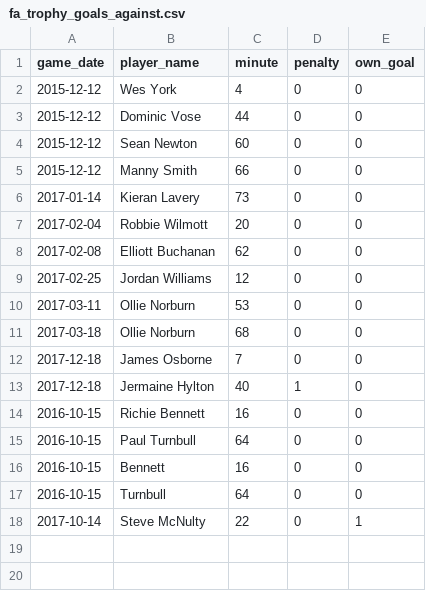
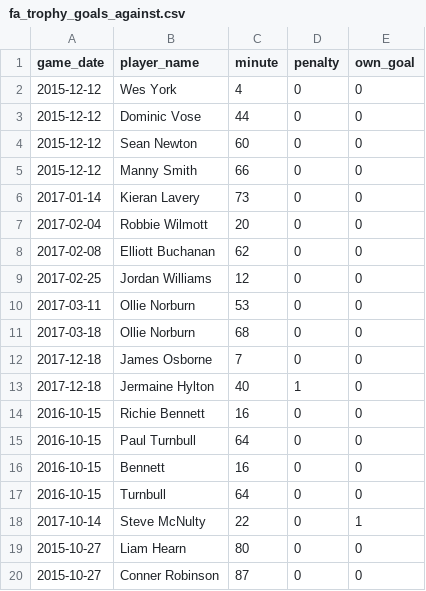
Before and after one commit to petebrown/complete-record, a CSV file: fa-trophy/fa_trophy_goals_against.csv, drawn as a sheet; the diff names each change by its address in the sheet, - before the commit and + after, or states it on an @@ line.

```diff
--- a/fa-trophy/fa_trophy_goals_against.csv
+++ b/fa-trophy/fa_trophy_goals_against.csv
+row 19: 2015-10-27 | Liam Hearn | 80 | 0 | 0
+row 20: 2015-10-27 | Conner Robinson | 87 | 0 | 0
```
Also changed, not shown: fa-trophy/fa_trophy_cards.csv, fa-trophy/fa_trophy_fixtures.csv.
